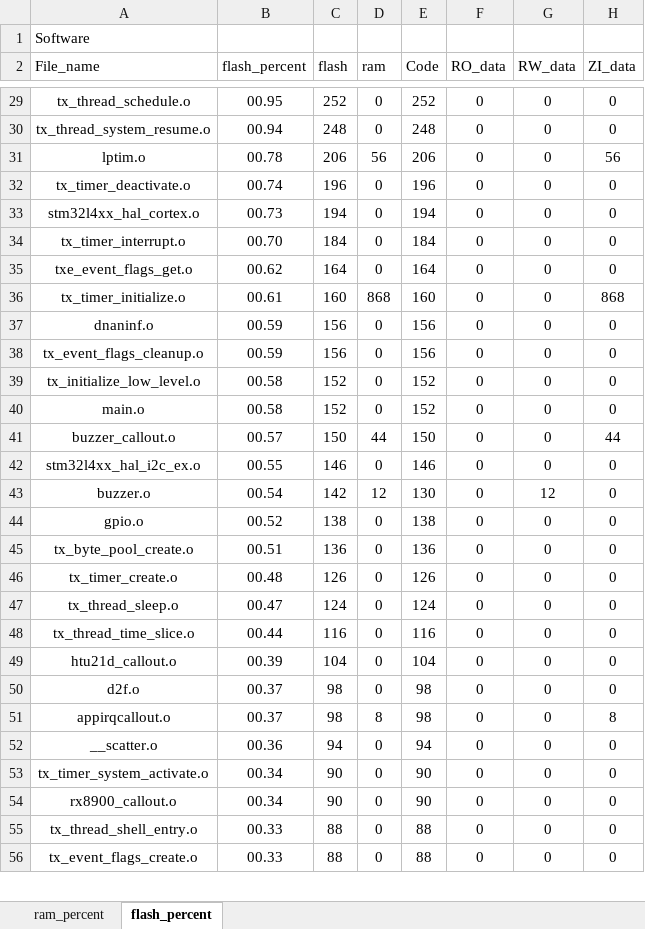
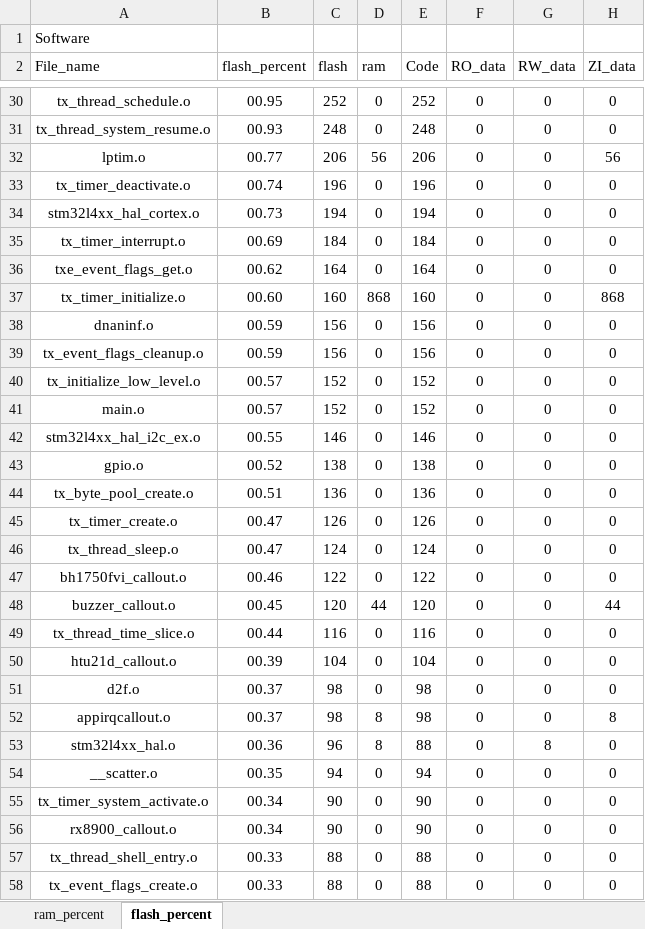
Before and after one commit to CXJ007/LP_Clock, an Excel workbook: Software/MDK-ARM/Software_analysis.xlsx, sheet flash_percent, drawn as a sheet; only a part is shown, gaps mark what is left out; values as stored, in another font and other column widths than the file's, no borders; charts and pictures and table styles not drawn; removed rows and columns are numbered as before the commit, all else as after; the diff covers the shown part only; the diff names each change by its address in the sheet, - before the commit and + after, or states it on an @@ line.

```diff
--- a/Software/MDK-ARM/Software_analysis.xlsx (sheet flash_percent)
+++ b/Software/MDK-ARM/Software_analysis.xlsx (sheet flash_percent)
-B31 (flash_percent): 00.94
+B31 (flash_percent): 00.93
-B32 (flash_percent): 00.78
+B32 (flash_percent): 00.77
-B35 (flash_percent): 00.70
+B35 (flash_percent): 00.69
-B37 (flash_percent): 00.61
+B37 (flash_percent): 00.60
-B40:B41 (flash_percent): 00.58
+B40:B41 (flash_percent): 00.57
-row 41: buzzer_callout.o | 00.57 | 150 | 44 | 150 | 0 | 0 | 44
-row 43: buzzer.o | 00.54 | 142 | 12 | 130 | 0 | 12 | 0
-B45 (flash_percent): 00.48
+B45 (flash_percent): 00.47
+row 47: bh1750fvi_callout.o | 00.46 | 122 | 0 | 122 | 0 | 0 | 0
+row 48: buzzer_callout.o | 00.45 | 120 | 44 | 120 | 0 | 0 | 44
+row 53: stm32l4xx_hal.o | 00.36 | 96 | 8 | 88 | 0 | 8 | 0
-B54 (flash_percent): 00.36
+B54 (flash_percent): 00.35
```
Also changed, not shown: 2 added rows, 3 removed rows and 29 edited cells elsewhere in this sheet, sheet ram_percent, charts or pictures, 35 other files.
